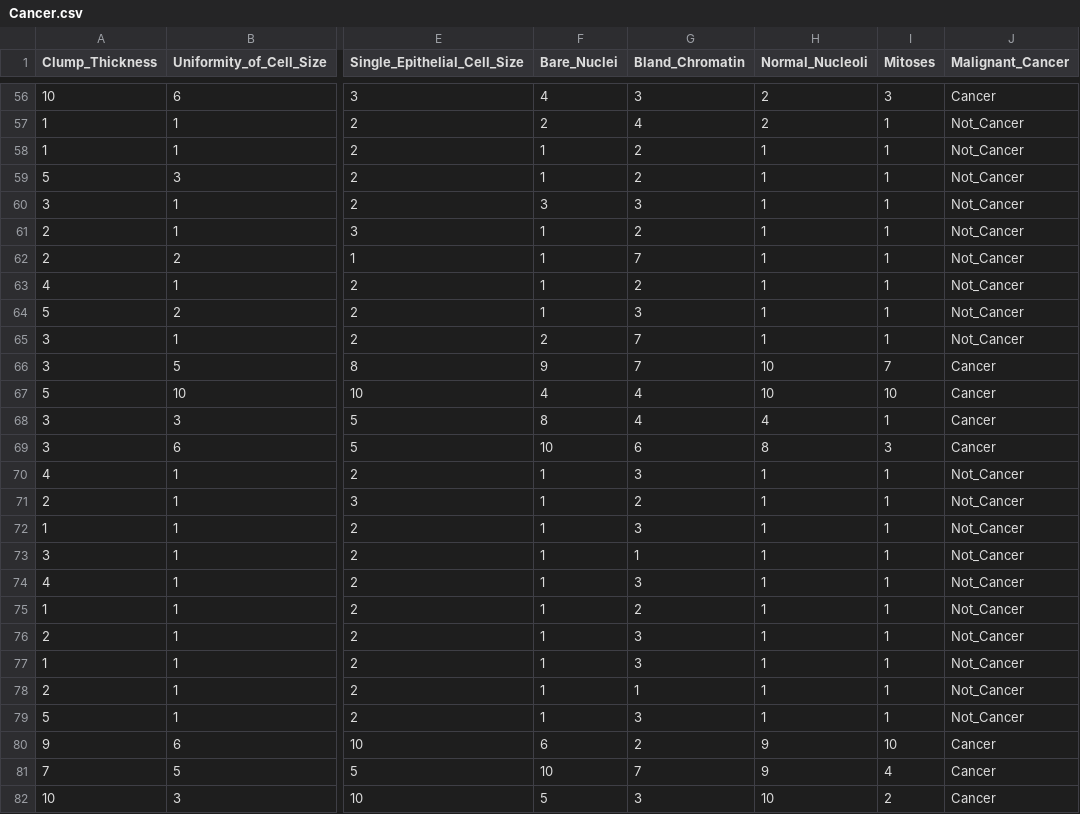
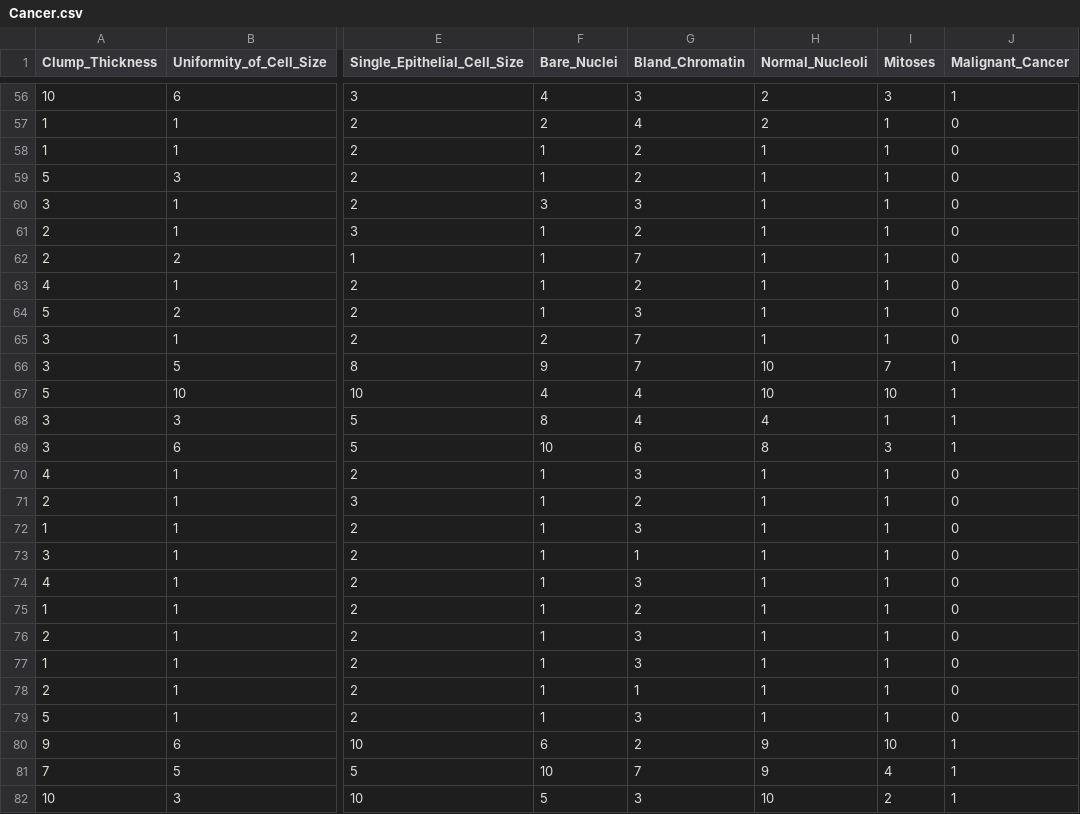
Before and after one commit to mpourhoma/CS4661, a CSV file: Cancer.csv, drawn as a sheet; only a part is shown, gaps mark what is left out; the diff covers the shown part only; the diff names each change by its address in the sheet, - before the commit and + after, or states it on an @@ line.

```diff
--- a/Cancer.csv
+++ b/Cancer.csv
-J56 (Malignant_Cancer): Cancer
+J56 (Malignant_Cancer): 1
-J57:J65 (Malignant_Cancer): Not_Cancer
+J57:J65 (Malignant_Cancer): 0
-J66:J69 (Malignant_Cancer): Cancer
+J66:J69 (Malignant_Cancer): 1
-J70:J79 (Malignant_Cancer): Not_Cancer
+J70:J79 (Malignant_Cancer): 0
-J80:J82 (Malignant_Cancer): Cancer
+J80:J82 (Malignant_Cancer): 1
```
Also changed, not shown: 123 edited cells elsewhere in this file.
